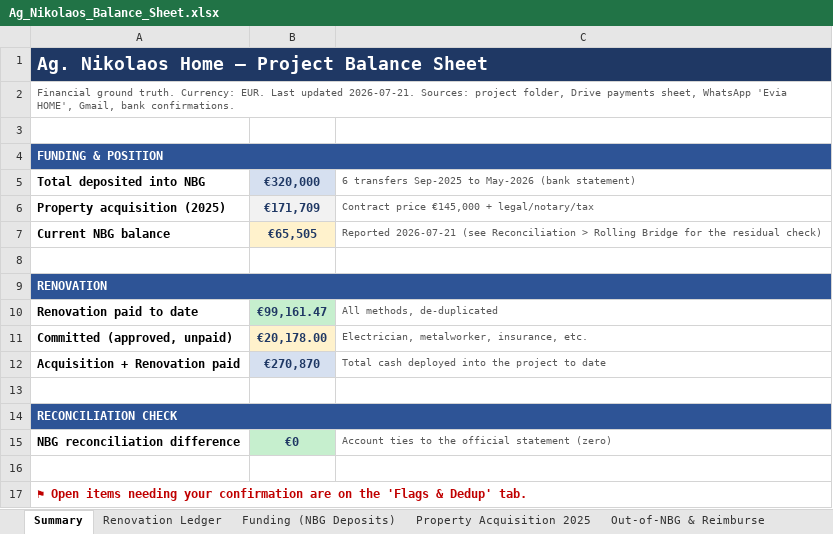
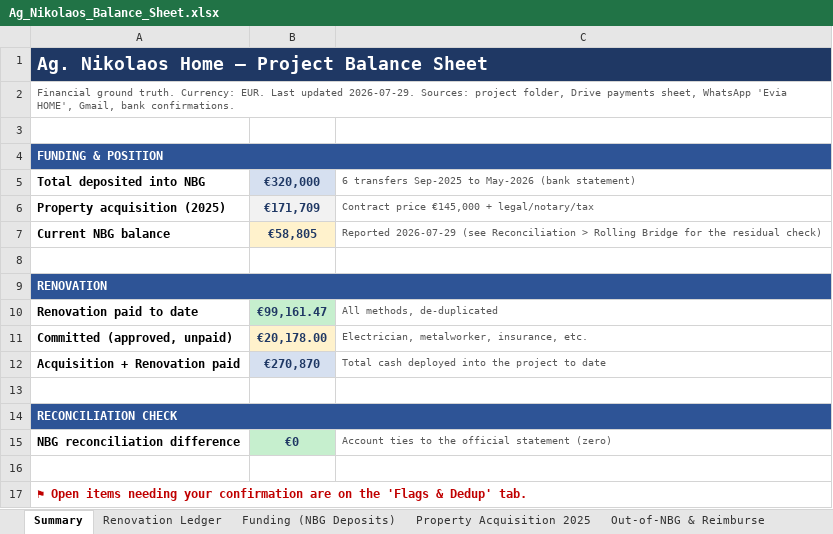
Before and after one commit to kobiba-git/Ag-Nikolaos-Project, an Excel workbook: Budget/Ag_Nikolaos_Balance_Sheet.xlsx, sheet Summary, drawn as a sheet; values as stored, in another font and other column widths than the file's, no borders; the diff names each change by its address in the sheet, - before the commit and + after, or states it on an @@ line.

```diff
--- a/Budget/Ag_Nikolaos_Balance_Sheet.xlsx (sheet Summary)
+++ b/Budget/Ag_Nikolaos_Balance_Sheet.xlsx (sheet Summary)
-A2: …Last updated 2026-07-21. Sources: project…
+A2: …Last updated 2026-07-29. Sources: project…
-B7: €65,505
+B7: €58,805
-C7: Reported 2026-07-21 (see Reconciliation…
+C7: Reported 2026-07-29 (see Reconciliation…
```
Also changed, not shown: sheet Reconciliation, 2 other files.
